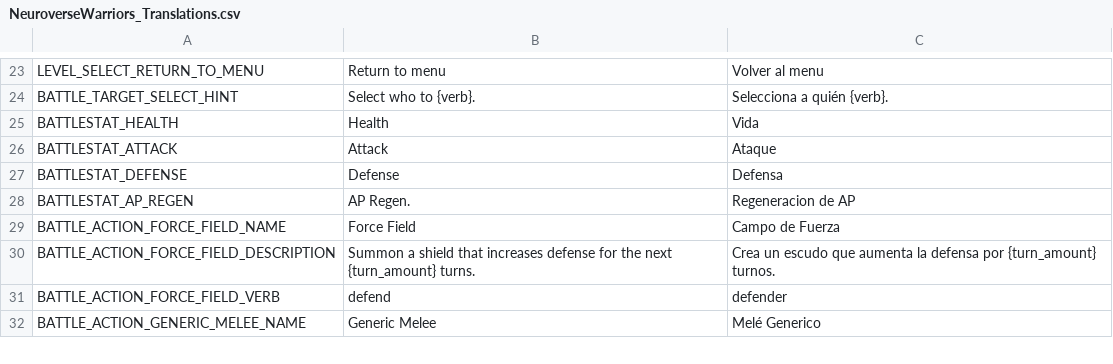
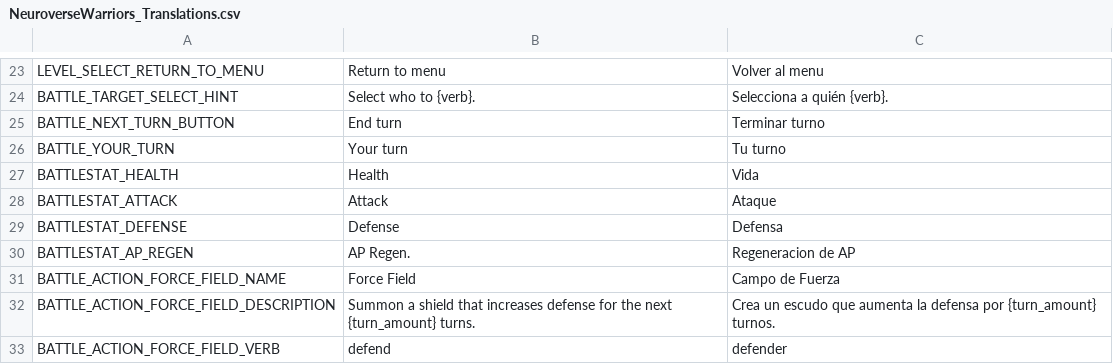
Before and after one commit to FeliciaPino/NeuroWarriors, a CSV file: translations/NeuroverseWarriors_Translations.csv, drawn as a sheet; only a part is shown, gaps mark what is left out; the shorter side is filled out with more unchanged rows; the diff names each change by its address in the sheet, - before the commit and + after, or states it on an @@ line.

Commit message:
Tweaked and translated battle menu, also fixed some small stuff.

```diff
--- a/translations/NeuroverseWarriors_Translations.csv
+++ b/translations/NeuroverseWarriors_Translations.csv
+row 25: BATTLE_NEXT_TURN_BUTTON | End turn | Terminar turno
+row 26: BATTLE_YOUR_TURN | Your turn | Tu turno
```
Also changed, not shown: 9 other files.
